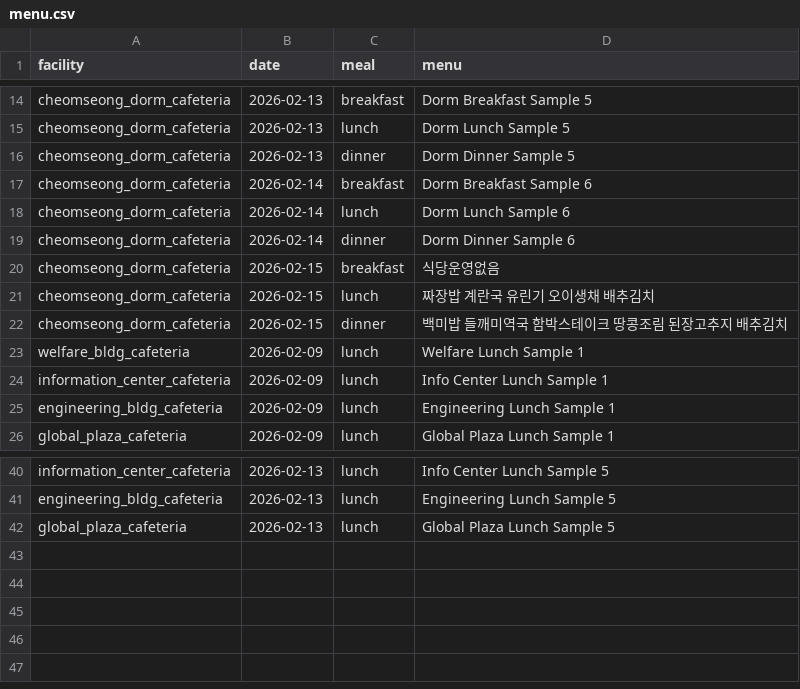
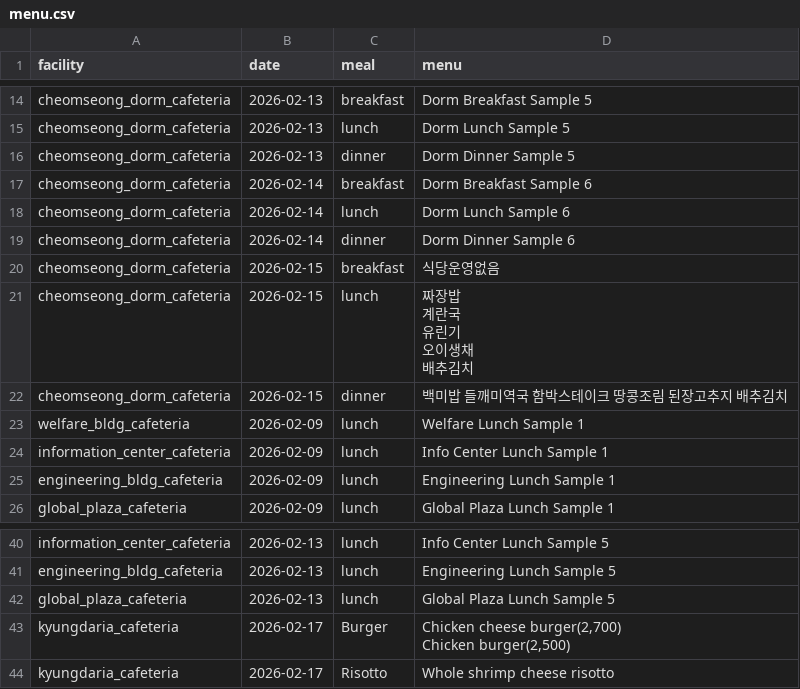
Before and after one commit to kingbeanstone/knu-exchange, a CSV file: assets/data/menu.csv, drawn as a sheet; only a part is shown, gaps mark what is left out.

```diff
--- a/assets/data/menu.csv
+++ b/assets/data/menu.csv
@@ -20,3 +20,7 @@ cheomseong_dorm_cafeteria,2026-02-14,dinner,Dorm Dinner Sample 6
 cheomseong_dorm_cafeteria,2026-02-15,breakfast,식당운영없음
-cheomseong_dorm_cafeteria,2026-02-15,lunch,짜장밥 계란국 유린기 오이생채 배추김치
+cheomseong_dorm_cafeteria,2026-02-15,lunch,"짜장밥
+계란국
+유린기
+오이생채
+배추김치"
 cheomseong_dorm_cafeteria,2026-02-15,dinner,백미밥 들깨미역국 함박스테이크 땅콩조림 된장고추지 배추김치
@@ -42 +46,4 @@ engineering_bldg_cafeteria,2026-02-13,lunch,Engineering Lunch Sample 5
 global_plaza_cafeteria,2026-02-13,lunch,Global Plaza Lunch Sample 5
+kyungdaria_cafeteria,2026-02-17,Burger,"Chicken cheese burger(2,700)
+Chicken burger(2,500)"
+kyungdaria_cafeteria,2026-02-17,Risotto,Whole shrimp cheese risotto
```
Also changed, not shown: 3 other files.
